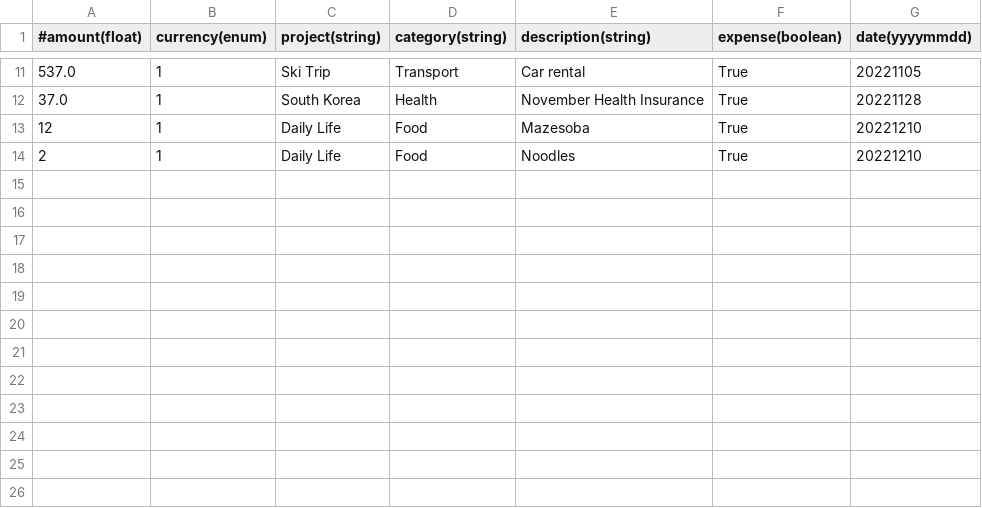
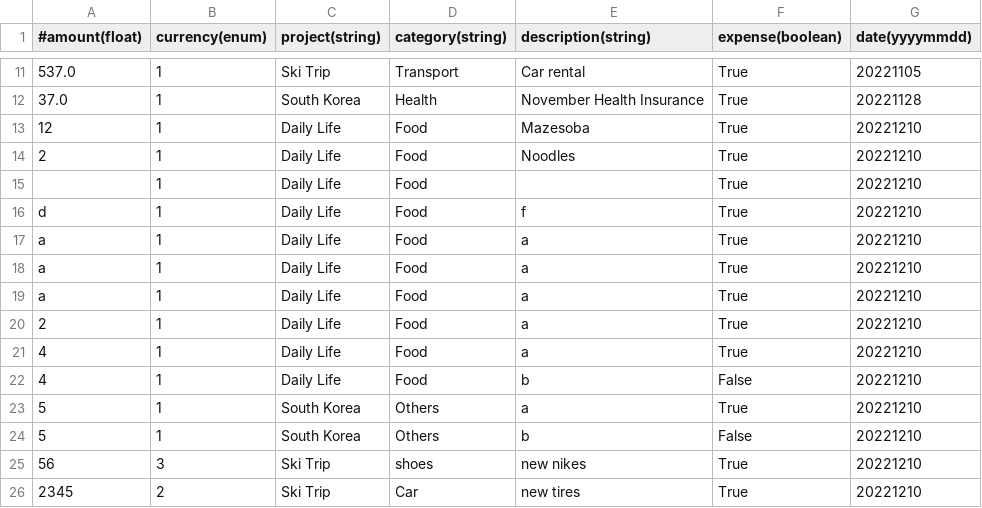
Before and after one commit to charlottesarter/moneytor, a CSV file: data/transactions.csv, drawn as a sheet; only a part is shown, gaps mark what is left out.

```diff
--- a/data/transactions.csv
+++ b/data/transactions.csv
@@ -14 +14,13 @@
 2,1,Daily Life,Food,Noodles,True,20221210
+,1,Daily Life,Food,,True,20221210
+d,1,Daily Life,Food,f,True,20221210
+a,1,Daily Life,Food,a,True,20221210
+a,1,Daily Life,Food,a,True,20221210
+a,1,Daily Life,Food,a,True,20221210
+2,1,Daily Life,Food,a,True,20221210
+4,1,Daily Life,Food,a,True,20221210
+4,1,Daily Life,Food,b,False,20221210
+5,1,South Korea,Others,a,True,20221210
+5,1,South Korea,Others,b,False,20221210
+56,3,Ski Trip,shoes,new nikes,True,20221210
+2345,2,Ski Trip,Car,new tires,True,20221210
```
Also changed, not shown: 1 other file.
